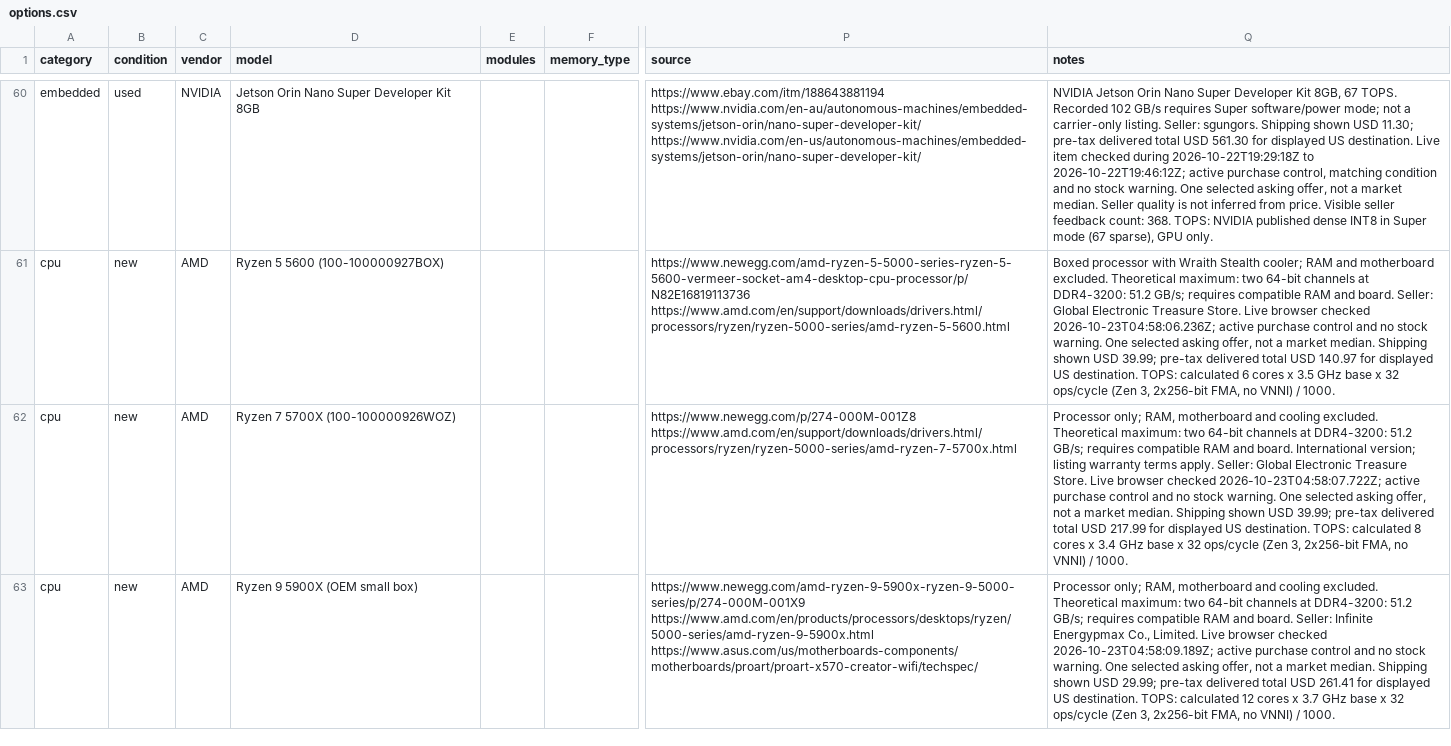
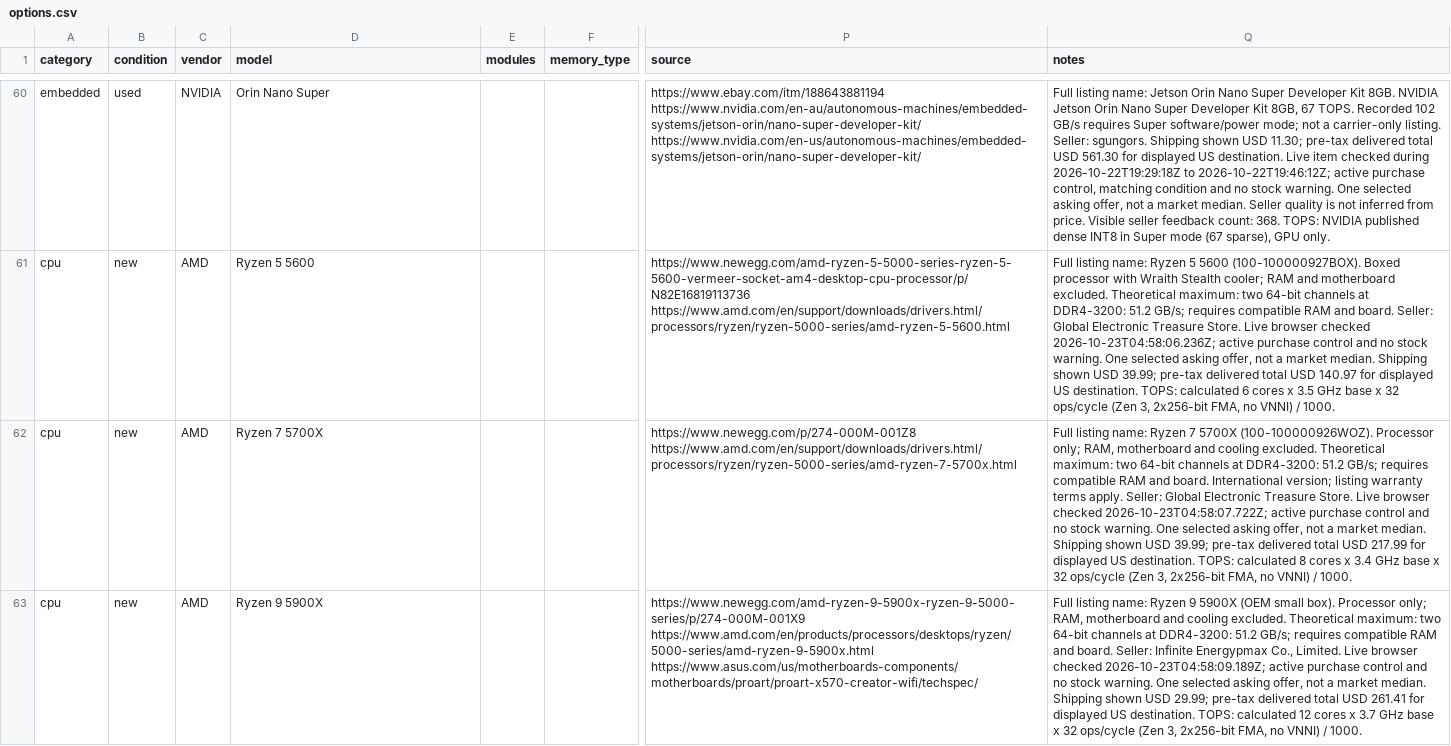
Before and after one commit to cloudrift-ai/hwdb, a CSV file: data/options.csv, drawn as a sheet; only a part is shown, gaps mark what is left out; the diff covers the shown part only; the diff names each change by its address in the sheet, - before the commit and + after, or states it on an @@ line.

```diff
--- a/data/options.csv
+++ b/data/options.csv
-D60 (model): Jetson Orin Nano Super Developer Kit 8GB
+D60 (model): Orin Nano Super
-Q60 (notes): NVIDIA Jetson…
+Q60 (notes): Full listing name: Jetson Orin Nano Super Developer Kit 8GB. NVIDIA Jetson…
-D61 (model): Ryzen 5 5600 (100-100000927BOX)
+D61 (model): Ryzen 5 5600
-Q61 (notes): Boxed processor…
+Q61 (notes): Full listing name: Ryzen 5 5600 (100-100000927BOX). Boxed processor…
-D62 (model): Ryzen 7 5700X (100-100000926WOZ)
+D62 (model): Ryzen 7 5700X
-Q62 (notes): Processor only;…
+Q62 (notes): Full listing name: Ryzen 7 5700X (100-100000926WOZ). Processor only;…
-D63 (model): Ryzen 9 5900X (OEM small box)
+D63 (model): Ryzen 9 5900X
-Q63 (notes): Processor only;…
+Q63 (notes): Full listing name: Ryzen 9 5900X (OEM small box). Processor only;…
```
Also changed, not shown: 172 edited cells elsewhere in this file, data/workbook_overrides.csv, 5 other files.
